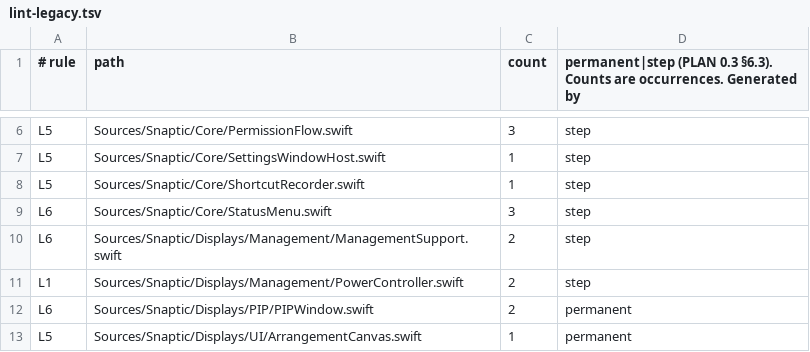
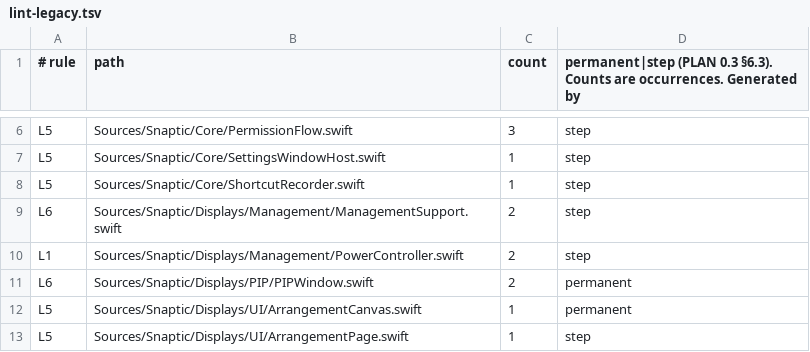
Before and after one commit to revylfitness/snaptic, a TSV file: scripts/lint-legacy.tsv, drawn as a sheet; only a part is shown, gaps mark what is left out; the shorter side is filled out with more unchanged rows.

```diff
--- a/scripts/lint-legacy.tsv
+++ b/scripts/lint-legacy.tsv
@@ -8,3 +8,2 @@ L5	Sources/Snaptic/Core/SettingsWindowHost.swift	1	step
 L5	Sources/Snaptic/Core/ShortcutRecorder.swift	1	step
-L6	Sources/Snaptic/Core/StatusMenu.swift	3	step
 L6	Sources/Snaptic/Displays/Management/ManagementSupport.swift	2	step
```
Also changed, not shown: 6 other files.
